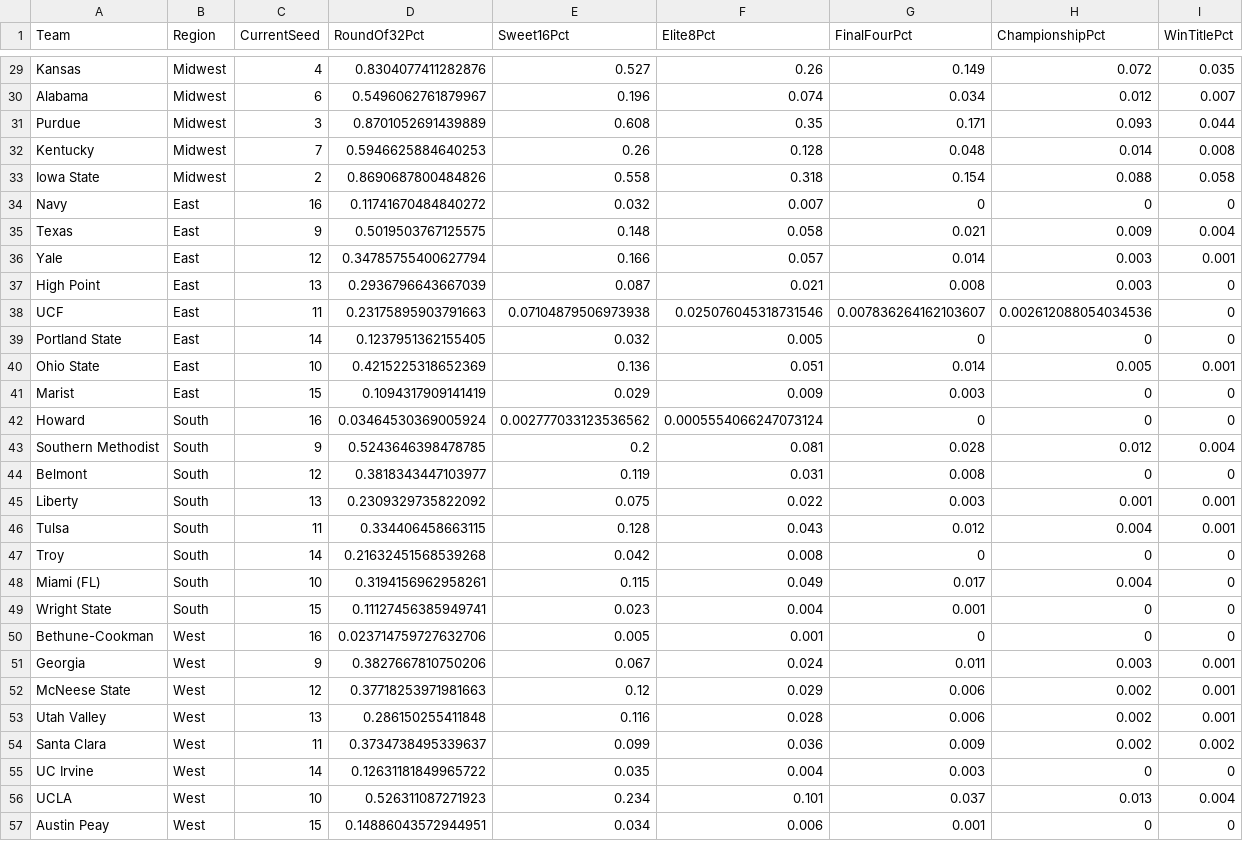
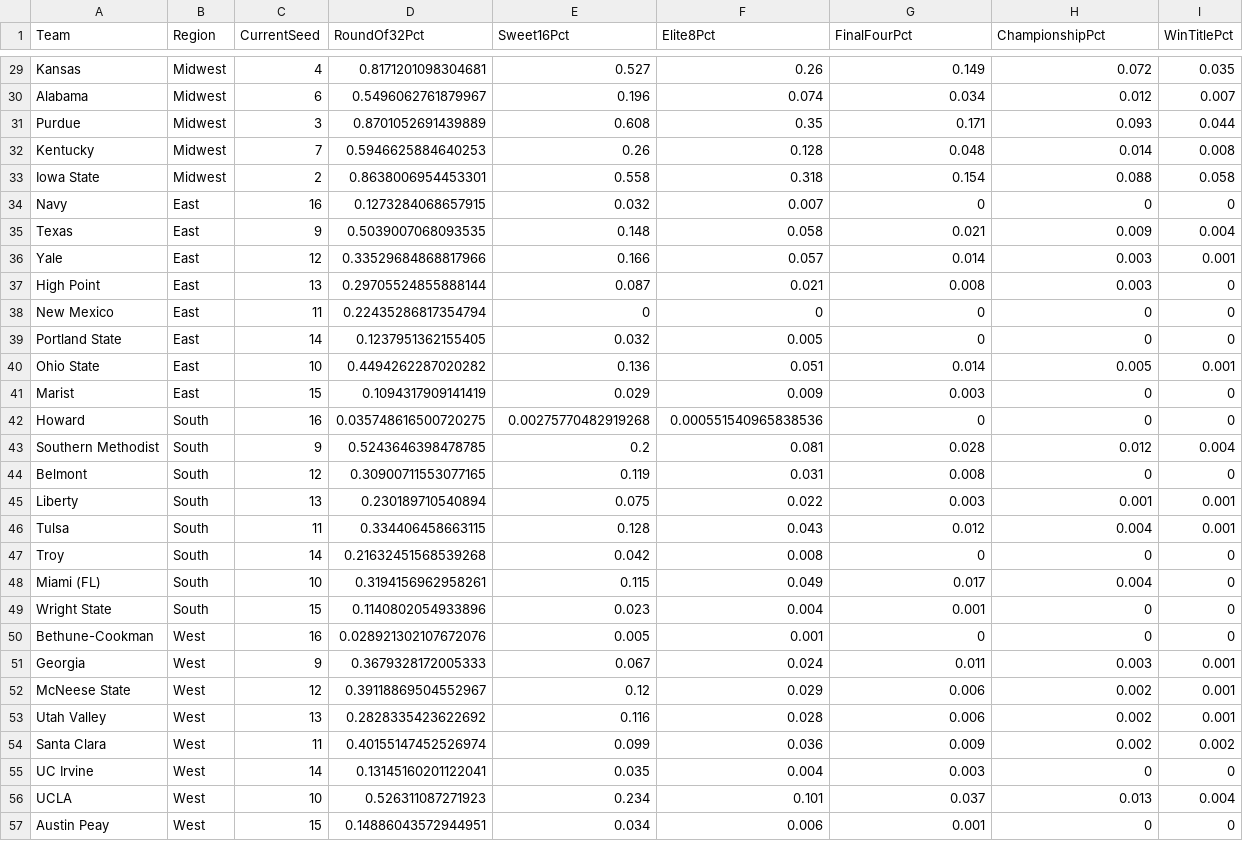
Before and after one commit to andrewbrantner-wq/bbmi, a CSV file: src/data/seeding/seeding.csv, drawn as a sheet; only a part is shown, gaps mark what is left out; removed rows and columns are numbered as before the commit, all else as after; the diff covers the shown part only; the diff names each change by its address in the sheet, - before the commit and + after, or states it on an @@ line.

```diff
--- a/src/data/seeding/seeding.csv
+++ b/src/data/seeding/seeding.csv
-D29 (RoundOf32Pct): 0.8304077411282876
+D29 (RoundOf32Pct): 0.8171201098304681
-D33 (RoundOf32Pct): 0.8690687800484826
+D33 (RoundOf32Pct): 0.8638006954453301
-D34 (RoundOf32Pct): 0.11741670484840272
+D34 (RoundOf32Pct): 0.1273284068657915
-D35 (RoundOf32Pct): 0.5019503767125575
+D35 (RoundOf32Pct): 0.5039007068093535
-D36 (RoundOf32Pct): 0.34785755400627794
+D36 (RoundOf32Pct): 0.33529684868817966
-D37 (RoundOf32Pct): 0.2936796643667039
+D37 (RoundOf32Pct): 0.29705524855888144
-row 38: UCF | East | 11 | 0.23175895903791663 | 0.07104879506973938 | 0.025076045318731546 | 0.007836264162103607 | 0.002612088054034536 | 0
+row 38: New Mexico | East | 11 | 0.22435286817354794 | 0 | 0 | 0 | 0 | 0
-D40 (RoundOf32Pct): 0.4215225318652369
+D40 (RoundOf32Pct): 0.4494262287020282
-D42 (RoundOf32Pct): 0.03464530369005924
+D42 (RoundOf32Pct): 0.035748616500720275
-E42 (Sweet16Pct): 0.002777033123536562
+E42 (Sweet16Pct): 0.00275770482919268
-F42 (Elite8Pct): 0.0005554066247073124
+F42 (Elite8Pct): 0.000551540965838536
-D44 (RoundOf32Pct): 0.3818343447103977
+D44 (RoundOf32Pct): 0.30900711553077165
-D45 (RoundOf32Pct): 0.2309329735822092
+D45 (RoundOf32Pct): 0.230189710540894
-D49 (RoundOf32Pct): 0.11127456385949741
+D49 (RoundOf32Pct): 0.1140802054933896
-D50 (RoundOf32Pct): 0.023714759727632706
+D50 (RoundOf32Pct): 0.028921302107672076
-D51 (RoundOf32Pct): 0.3827667810750206
+D51 (RoundOf32Pct): 0.3679328172005333
-D52 (RoundOf32Pct): 0.37718253971981663
+D52 (RoundOf32Pct): 0.39118869504552967
-D53 (RoundOf32Pct): 0.286150255411848
+D53 (RoundOf32Pct): 0.2828335423622692
-D54 (RoundOf32Pct): 0.3734738495339637
+D54 (RoundOf32Pct): 0.40155147452526974
-D55 (RoundOf32Pct): 0.12631181849965722
+D55 (RoundOf32Pct): 0.13145160201122041
```
Also changed, not shown: 1 added row, 1 removed row and 30 edited cells elsewhere in this file, src/data/betting-lines/games.csv, src/data/ncaa-team/ncaa-scores.csv, 20 other files.
